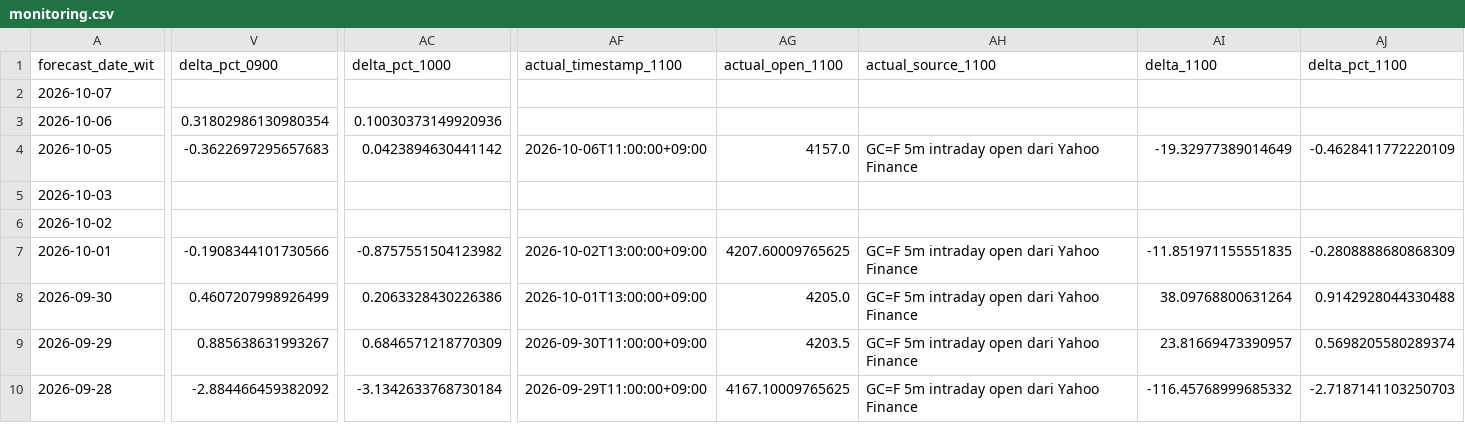
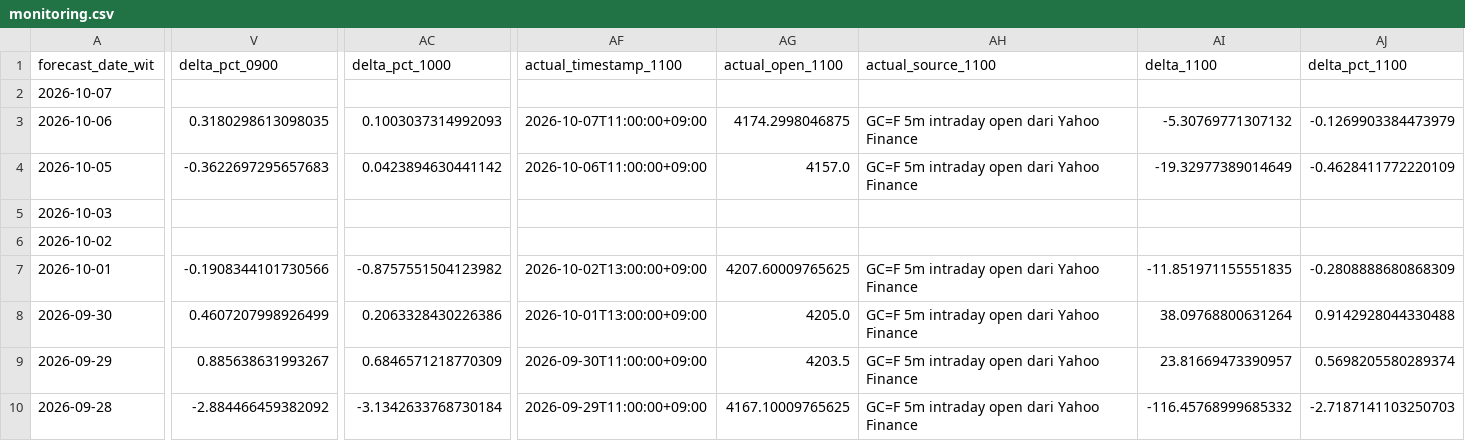
Before and after one commit to geraldinbatubara-cyber/Prediksi-XAU-USD, a CSV file: data/monitoring.csv, drawn as a sheet; only a part is shown, gaps mark what is left out; the diff covers the shown part only; the diff names each change by its address in the sheet, - before the commit and + after, or states it on an @@ line.

```diff
--- a/data/monitoring.csv
+++ b/data/monitoring.csv
-V3 (delta_pct_0900): 0.31802986130980354
+V3 (delta_pct_0900): 0.3180298613098035
-AC3 (delta_pct_1000): 0.10030373149920936
+AC3 (delta_pct_1000): 0.1003037314992093
-AF3 (actual_timestamp_1100): (empty)
+AF3 (actual_timestamp_1100): 2026-10-07T11:00:00+09:00
-AG3 (actual_open_1100): (empty)
+AG3 (actual_open_1100): 4174.2998046875
-AH3 (actual_source_1100): (empty)
+AH3 (actual_source_1100): GC=F 5m intraday open dari Yahoo Finance
-AI3 (delta_1100): (empty)
+AI3 (delta_1100): -5.30769771307132
-AJ3 (delta_pct_1100): (empty)
+AJ3 (delta_pct_1100): -0.1269903384473979
```
Also changed, not shown: 11 edited cells elsewhere in this file, data/monitoring_model1.csv.
